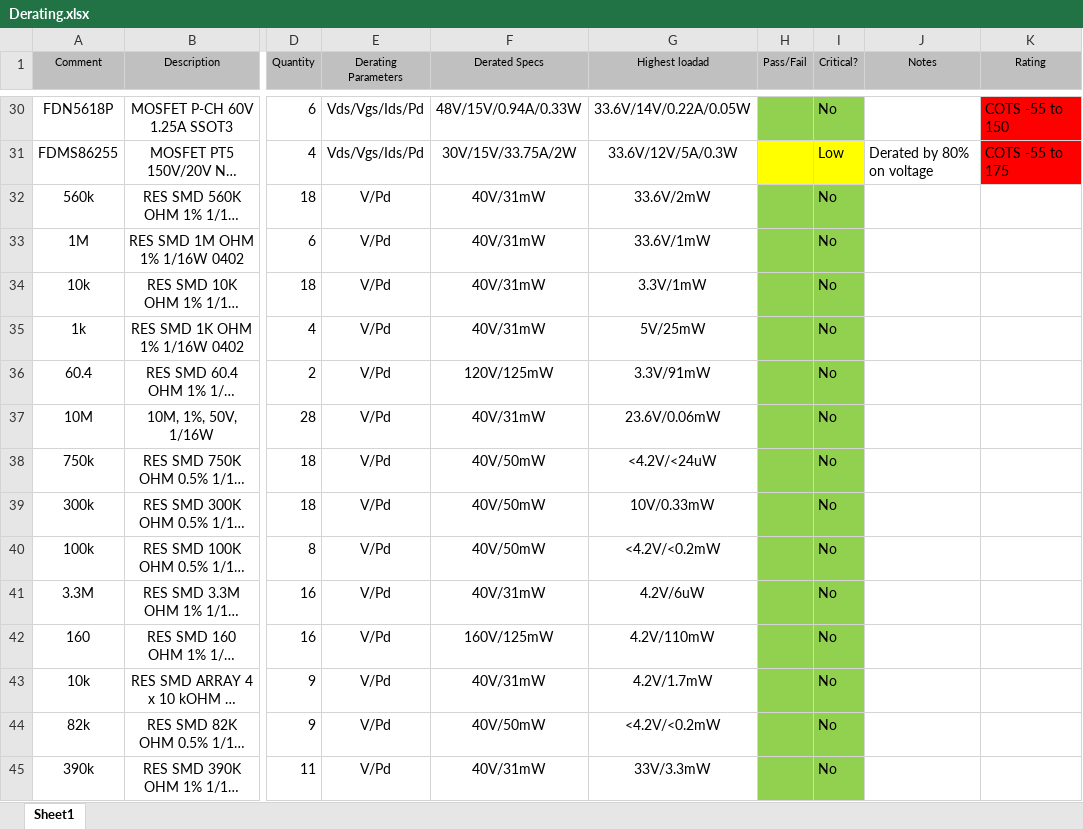
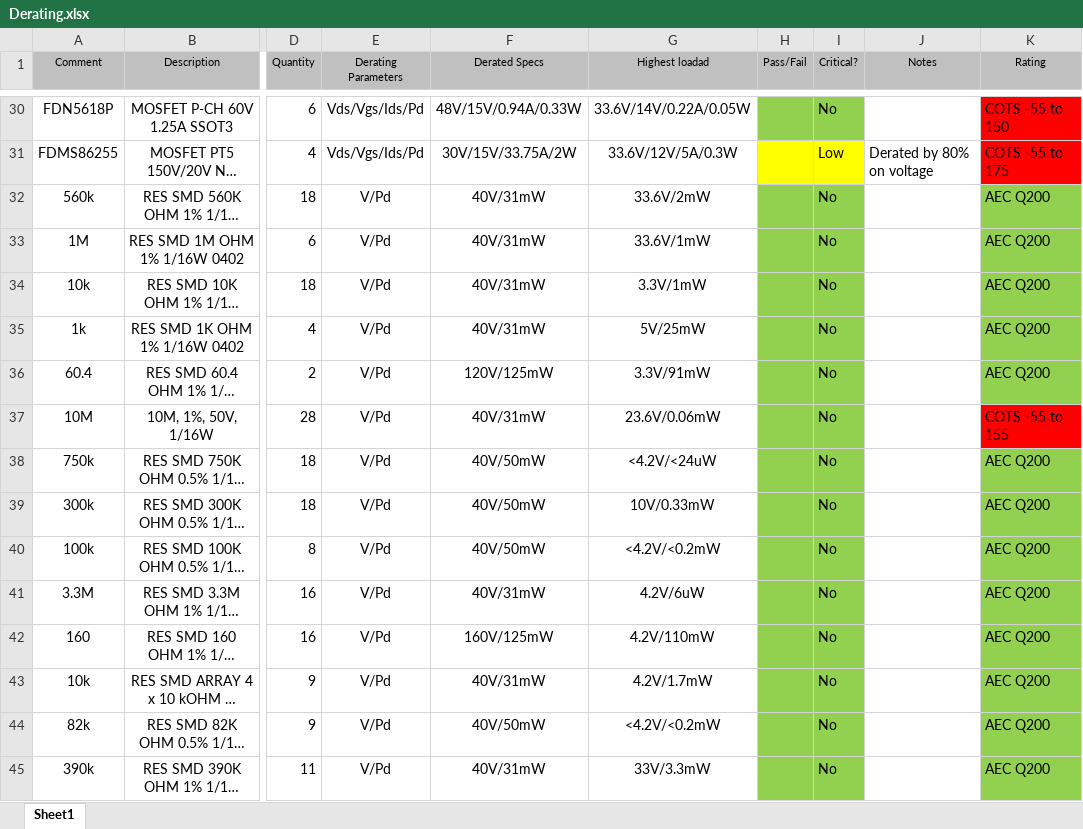
Before and after one commit to TorbenKrog/hw_family_nanopower, an Excel workbook: BP8/Rev3/Derating.xlsx, sheet Sheet1, drawn as a sheet; only a part is shown, gaps mark what is left out; long unchanged cells end in …; values as stored, in another font and other column widths than the file's, no borders; the diff covers the shown part only; the diff names each change by its address in the sheet, - before the commit and + after, or states it on an @@ line.

Commit message:
Derating BP8
Added rating (auto or cots) to derating sheet

```diff
--- a/BP8/Rev3/Derating.xlsx (sheet Sheet1)
+++ b/BP8/Rev3/Derating.xlsx (sheet Sheet1)
-K32:K36 (Rating): (empty)
+K32:K36 (Rating): AEC Q200
-K32:K36 fill: none
+K32:K36 fill: #92D050
-K37 (Rating): (empty)
+K37 (Rating): COTS -55 to 155
-K37 fill: none
+K37 fill: #FF0000
-K38:K45 (Rating): (empty)
+K38:K45 (Rating): AEC Q200
-K38:K45 fill: none
+K38:K45 fill: #92D050
```
Also changed, not shown: 36 edited cells and cell formats elsewhere in this sheet.
